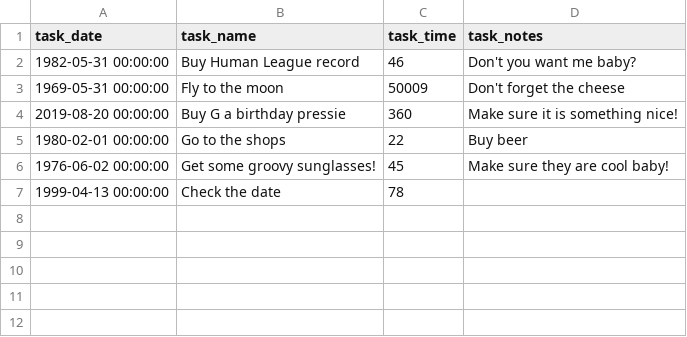
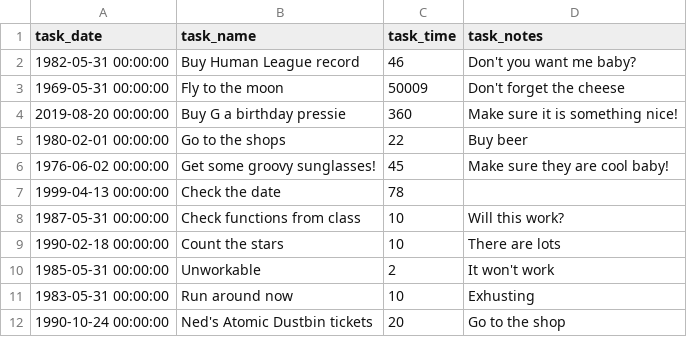
Before and after one commit to gidsey/project_03, a CSV file: tasks.csv, drawn as a sheet; the diff names each change by its address in the sheet, - before the commit and + after, or states it on an @@ line.

```diff
--- a/tasks.csv
+++ b/tasks.csv
+row 8: 1987-05-31 00:00:00 | Check functions from class | 10 | Will this work?
+row 9: 1990-02-18 00:00:00 | Count the stars | 10 | There are lots
+row 10: 1985-05-31 00:00:00 | Unworkable | 2 | It won't work
+row 11: 1983-05-31 00:00:00 | Run around now | 10 | Exhusting
+row 12: 1990-10-24 00:00:00 | Ned's Atomic Dustbin tickets | 20 | Go to the shop
```
Also changed, not shown: 1 other file.
